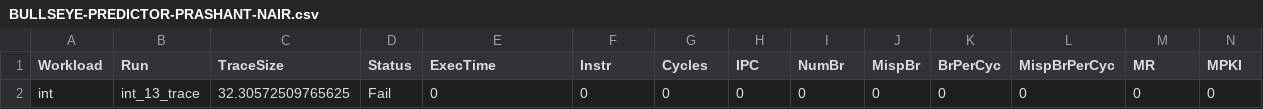
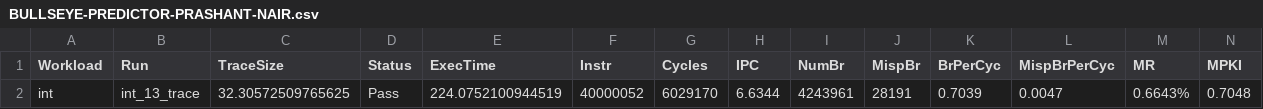
Before and after one commit to snp05016/cbp2025, a CSV file: megascriptruncsvs/BULLSEYE-PREDICTOR-PRASHANT-NAIR.csv, drawn as a sheet; only a part is shown; removed rows and columns are numbered as before the commit, all else as after; rows hold the shown columns only; the diff names each change by its address in the sheet, - before the commit and + after, or states it on an @@ line.

```diff
--- a/megascriptruncsvs/BULLSEYE-PREDICTOR-PRASHANT-NAIR.csv
+++ b/megascriptruncsvs/BULLSEYE-PREDICTOR-PRASHANT-NAIR.csv
-row 2: int | int_13_trace | 32.30572509765625 | Fail | 0 | 0 | 0 | 0 | 0 | 0 | 0 | 0 | 0 | 0
+row 2: int | int_13_trace | 32.30572509765625 | Pass | 224.0752100944519 | 40000052 | 6029170 | 6.6344 | 4243961 | 28191 | 0.7039 | 0.0047 | 0.6643% | 0.7048
```
Also changed, not shown: megascriptruncsvs/BALL-FAN.csv, megascriptruncsvs/MULTI-PERSPECTIVE-PREDICTOR-JIMENEZ.csv, 4 other files.
